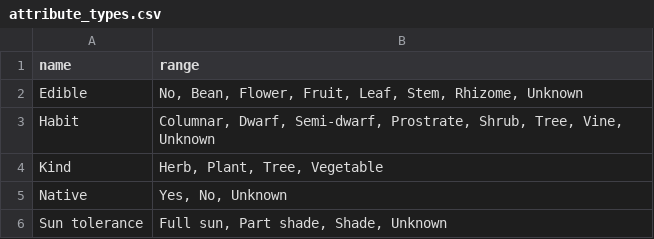
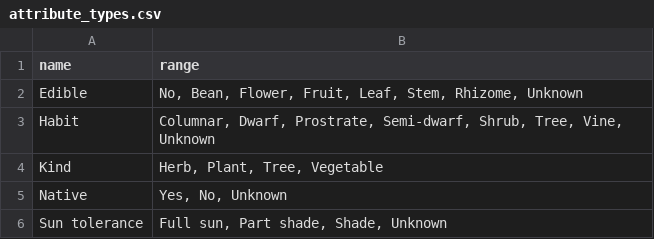
Before and after one commit to ronsavage/WWW-Garden-Design, a CSV file: data/attribute_types.csv, drawn as a sheet.

Commit message:
Start reformatting attributes prior to saving

```diff
--- a/data/attribute_types.csv
+++ b/data/attribute_types.csv
@@ -2,3 +2,3 @@
 "Edible","No, Bean, Flower, Fruit, Leaf, Stem, Rhizome, Unknown"
-"Habit","Columnar, Dwarf, Semi-dwarf, Prostrate, Shrub, Tree, Vine, Unknown"
+"Habit","Columnar, Dwarf, Prostrate, Semi-dwarf, Shrub, Tree, Vine, Unknown"
 "Kind","Herb, Plant, Tree, Vegetable"
```
Also changed, not shown: 2 other files.
